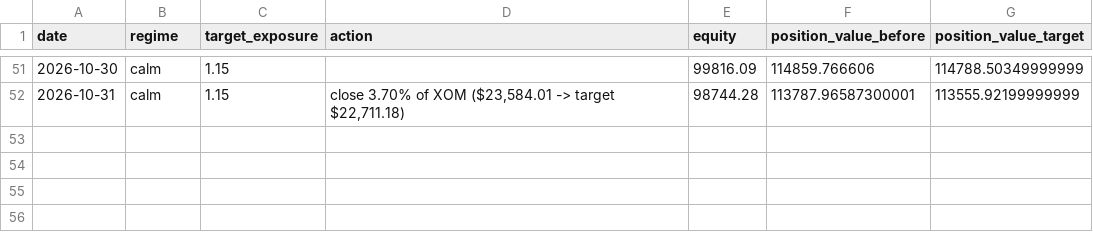
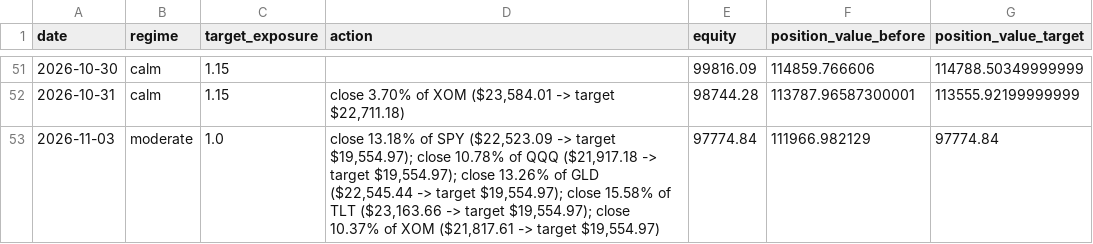
Before and after one commit to pascalburki/regime-strategy-paper-trading, a CSV file: strategy_log.csv, drawn as a sheet; only a part is shown, gaps mark what is left out.

```diff
--- a/strategy_log.csv
+++ b/strategy_log.csv
@@ -52 +52,2 @@ date,regime,target_exposure,action,equity,position_value_before,position_value_t
 2026-10-31,calm,1.15,"close 3.70% of XOM ($23,584.01 -> target $22,711.18)",98744.28,113787.96587300001,113555.92199999999
+2026-11-03,moderate,1.0,"close 13.18% of SPY ($22,523.09 -> target $19,554.97); close 10.78% of QQQ ($21,917.18 -> target $19,554.97); close 13.26% of GLD ($22,545.44 -> target $19,554.97); close 15.58% of TLT ($23,163.66 -> target $19,554.97); close 10.37% of XOM ($21,817.61 -> target $19,554.97)",97774.84,111966.982129,97774.84
```
